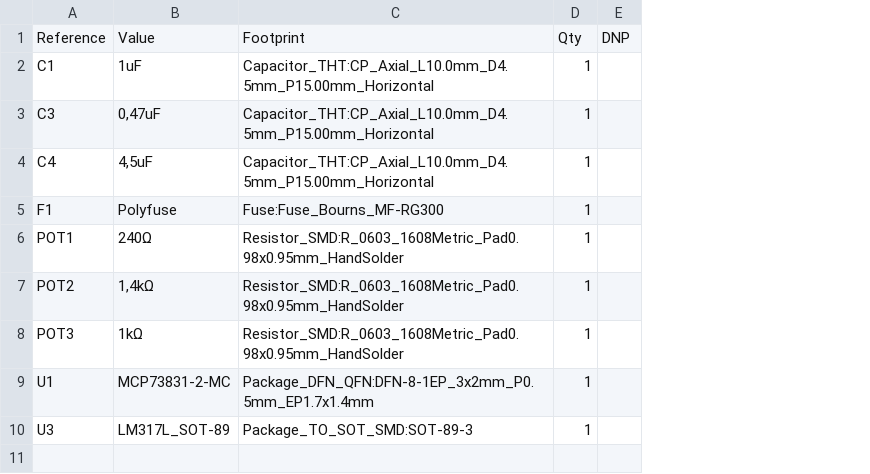
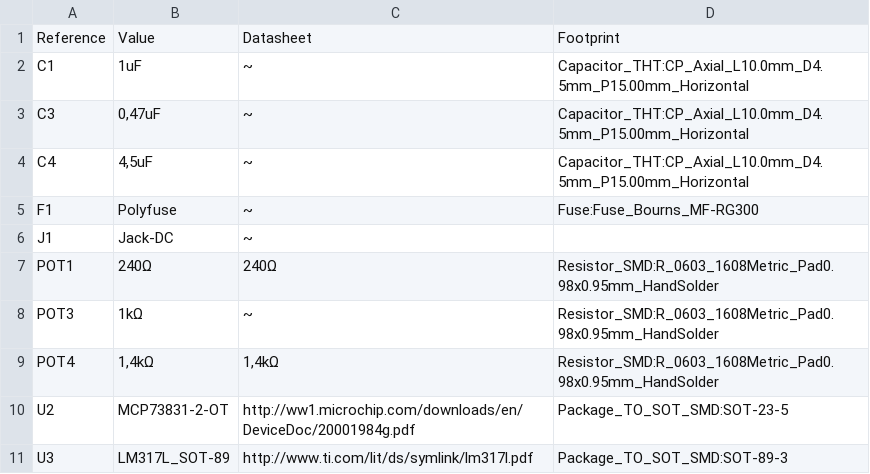
Before and after one commit to Ekips-Prime-Pro/Charger, a CSV file: Material/FLL.csv, drawn as a sheet; removed rows and columns are numbered as before the commit, all else as after; the diff names each change by its address in the sheet, - before the commit and + after, or states it on an @@ line.

```diff
--- a/Material/FLL.csv
+++ b/Material/FLL.csv
+column C, rows 1-5: Datasheet | ~ | ~ | ~ | ~; rows 7-8: 240Ω | ~; row 11: http://www.ti.com/lit/ds/symlink/lm317l.pdf
-column D, rows 1-6: Qty | 1 | 1 | 1 | 1 | 1; row 8: 1; row 10: 1
-column E, row 1: DNP
+row 6: J1 | Jack-DC | ~
-row 7: POT2 | 1,4kΩ | Resistor_SMD:R_0603_1608Metric_Pad0.98x0.95mm_HandSolder | 1
-row 9: U1 | MCP73831-2-MC | Package_DFN_QFN:DFN-8-1EP_3x2mm_P0.5mm_EP1.7x1.4mm | 1
+row 9: POT4 | 1,4kΩ | 1,4kΩ | Resistor_SMD:R_0603_1608Metric_Pad0.98x0.95mm_HandSolder
+row 10: U2 | MCP73831-2-OT | http://ww1.microchip.com/downloads/en/DeviceDoc/20001984g.pdf | Package_TO_SOT_SMD:SOT-23-5
```
Also changed, not shown: 9 other files.
